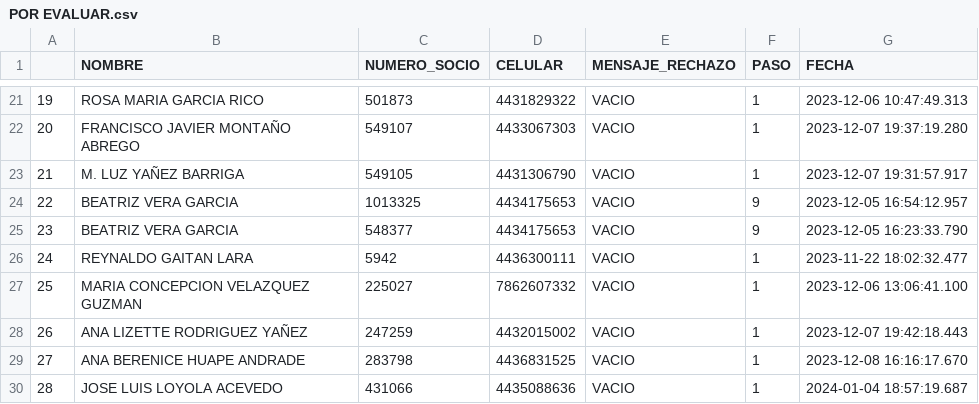
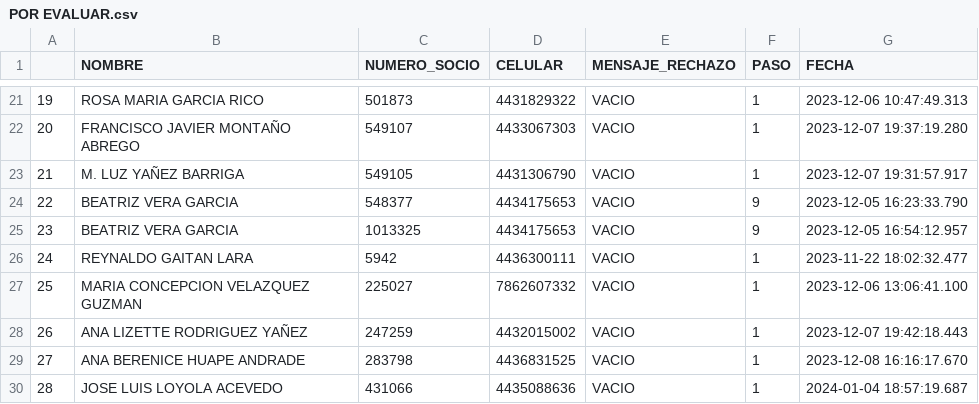
Before and after one commit to ARTURO4241/CMV_ACTIVACASH_2, a CSV file: POR EVALUAR.csv, drawn as a sheet; only a part is shown, gaps mark what is left out.

```diff
--- a/POR EVALUAR.csv
+++ b/POR EVALUAR.csv
@@ -23,4 +23,4 @@
 21,M. LUZ YAÑEZ BARRIGA,549105,4431306790,VACIO,1,2023-12-07 19:31:57.917
-22,BEATRIZ VERA GARCIA,1013325,4434175653,VACIO,9,2023-12-05 16:54:12.957
-23,BEATRIZ VERA GARCIA,548377,4434175653,VACIO,9,2023-12-05 16:23:33.790
+22,BEATRIZ VERA GARCIA,548377,4434175653,VACIO,9,2023-12-05 16:23:33.790
+23,BEATRIZ VERA GARCIA,1013325,4434175653,VACIO,9,2023-12-05 16:54:12.957
 24,REYNALDO GAITAN LARA,5942,4436300111,VACIO,1,2023-11-22 18:02:32.477
```
Also changed, not shown: FECHAS.csv, FUNEL.csv, 3 other files.
